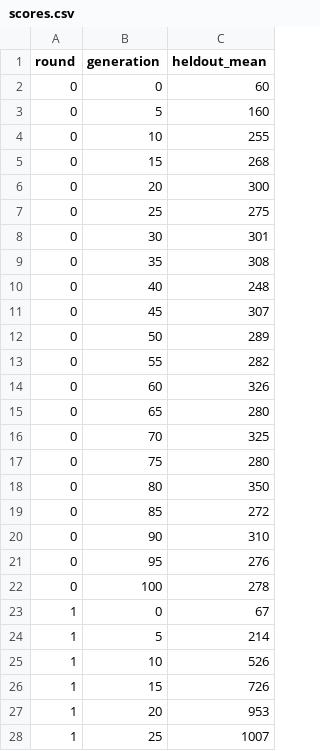
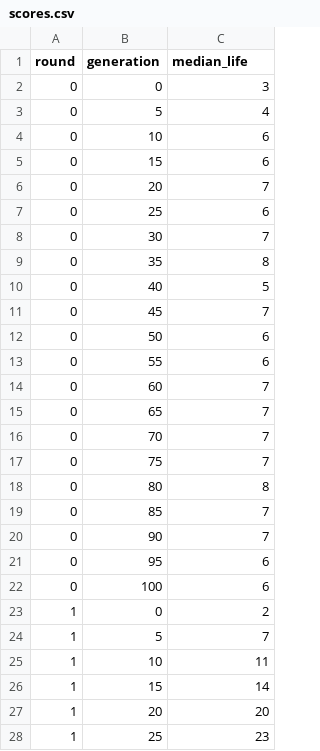
Before and after one commit to XCemaXX/ghost_rabbit_ai, a CSV file: resources/bot/scores.csv, drawn as a sheet; only a part is shown; the diff covers the shown part only.

```diff
--- a/resources/bot/scores.csv
+++ b/resources/bot/scores.csv
@@ -1,28 +1,28 @@
-round,generation,heldout_mean
-0,0,60
-0,5,160
-0,10,255
-0,15,268
-0,20,300
-0,25,275
-0,30,301
-0,35,308
-0,40,248
-0,45,307
-0,50,289
-0,55,282
-0,60,326
-0,65,280
-0,70,325
-0,75,280
-0,80,350
-0,85,272
-0,90,310
-0,95,276
-0,100,278
-1,0,67
-1,5,214
-1,10,526
-1,15,726
-1,20,953
-1,25,1007
+round,generation,median_life
+0,0,3
+0,5,4
+0,10,6
+0,15,6
+0,20,7
+0,25,6
+0,30,7
+0,35,8
+0,40,5
+0,45,7
+0,50,6
+0,55,6
+0,60,7
+0,65,7
+0,70,7
+0,75,7
+0,80,8
+0,85,7
+0,90,7
+0,95,6
+0,100,6
+1,0,2
+1,5,7
+1,10,11
+1,15,14
+1,20,20
+1,25,23
```
Also changed, not shown: 141 edited cells elsewhere in this file, 11 other files.
